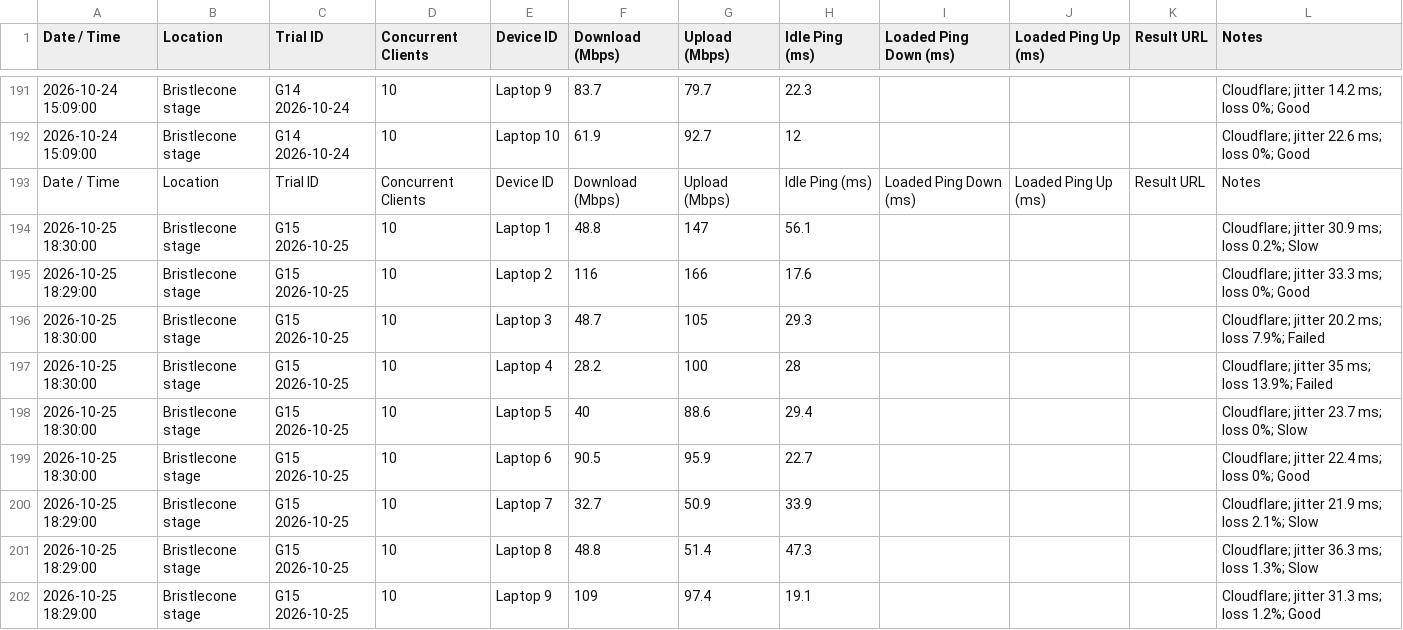
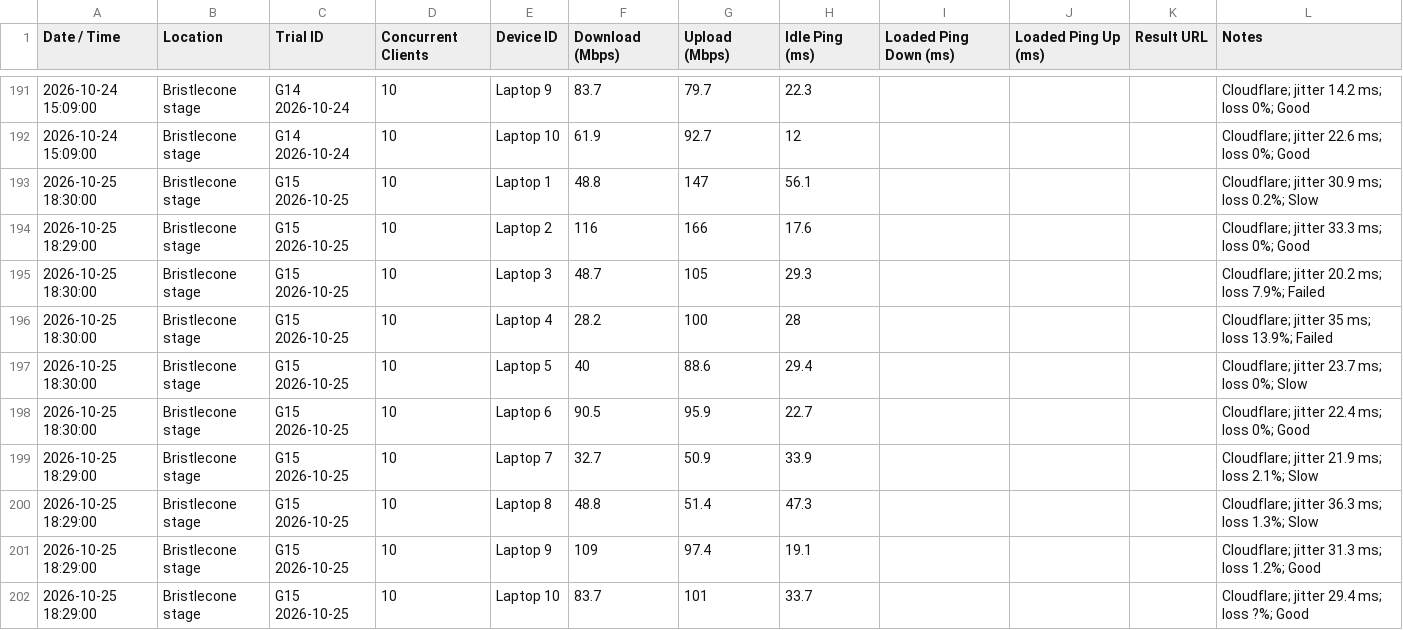
Before and after one commit to gdmoney/wifi-speedtest, a CSV file: results.csv, drawn as a sheet; only a part is shown, gaps mark what is left out; the shorter side is filled out with more unchanged rows; the diff covers the shown part only.

Commit message:
Update results.csv

```diff
--- a/results.csv
+++ b/results.csv
@@ -192,2 +192,11 @@
 "2026-10-24 15:09:00","Bristlecone stage","G14 2026-10-24","10","Laptop 10","61.9","92.7","12","","","","Cloudflare; jitter 22.6 ms; loss 0%; Good"
-"Date / Time","Location","Trial ID","Concurrent Clients","Device ID","Download (Mbps)","Upload (Mbps)","Idle Ping (ms)","Loaded Ping Down (ms)","Loaded Ping Up (ms)","Result URL","Notes"
+"2026-10-25 18:30:00","Bristlecone stage","G15 2026-10-25","10","Laptop 1","48.8","147","56.1","","","","Cloudflare; jitter 30.9 ms; loss 0.2%; Slow"
+"2026-10-25 18:29:00","Bristlecone stage","G15 2026-10-25","10","Laptop 2","116","166","17.6","","","","Cloudflare; jitter 33.3 ms; loss 0%; Good"
+"2026-10-25 18:30:00","Bristlecone stage","G15 2026-10-25","10","Laptop 3","48.7","105","29.3","","","","Cloudflare; jitter 20.2 ms; loss 7.9%; Failed"
+"2026-10-25 18:30:00","Bristlecone stage","G15 2026-10-25","10","Laptop 4","28.2","100","28","","","","Cloudflare; jitter 35 ms; loss 13.9%; Failed"
+"2026-10-25 18:30:00","Bristlecone stage","G15 2026-10-25","10","Laptop 5","40","88.6","29.4","","","","Cloudflare; jitter 23.7 ms; loss 0%; Slow"
+"2026-10-25 18:30:00","Bristlecone stage","G15 2026-10-25","10","Laptop 6","90.5","95.9","22.7","","","","Cloudflare; jitter 22.4 ms; loss 0%; Good"
+"2026-10-25 18:29:00","Bristlecone stage","G15 2026-10-25","10","Laptop 7","32.7","50.9","33.9","","","","Cloudflare; jitter 21.9 ms; loss 2.1%; Slow"
+"2026-10-25 18:29:00","Bristlecone stage","G15 2026-10-25","10","Laptop 8","48.8","51.4","47.3","","","","Cloudflare; jitter 36.3 ms; loss 1.3%; Slow"
+"2026-10-25 18:29:00","Bristlecone stage","G15 2026-10-25","10","Laptop 9","109","97.4","19.1","","","","Cloudflare; jitter 31.3 ms; loss 1.2%; Good"
+"2026-10-25 18:29:00","Bristlecone stage","G15 2026-10-25","10","Laptop 10","83.7","101","33.7","","","","Cloudflare; jitter 29.4 ms; loss ?%; Good"
```
Also changed, not shown: 10 added rows elsewhere in this file.
